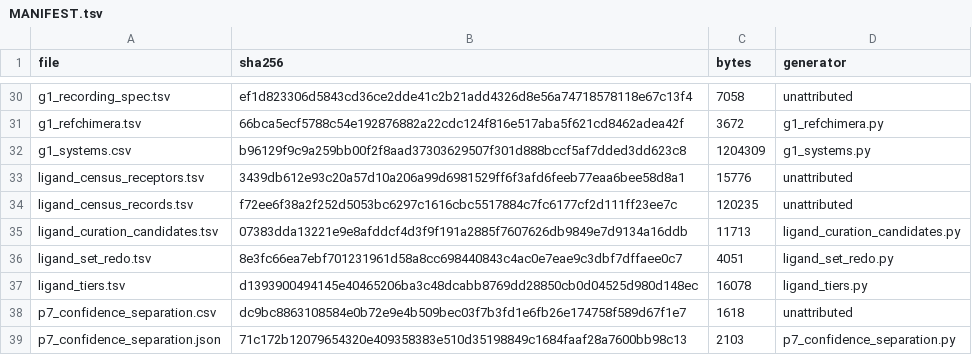
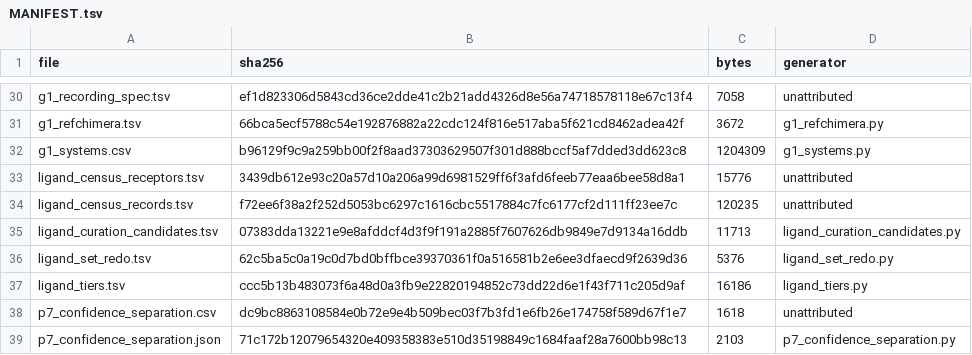
Before and after one commit to adityasengar/gpcr-cofolding-paper, a TSV file: redo/inputs/MANIFEST.tsv, drawn as a sheet; only a part is shown, gaps mark what is left out.

```diff
--- a/redo/inputs/MANIFEST.tsv
+++ b/redo/inputs/MANIFEST.tsv
@@ -35,4 +35,4 @@ ligand_census_records.tsv	f72ee6f38a2f252d5053bc6297c1616cbc5517884c7fc6177cf2d1
 ligand_curation_candidates.tsv	07383dda13221e9e8afddcf4d3f9f191a2885f7607626db9849e7d9134a16ddb	11713	ligand_curation_candidates.py
-ligand_set_redo.tsv	8e3fc66ea7ebf701231961d58a8cc698440843c4ac0e7eae9c3dbf7dffaee0c7	4051	ligand_set_redo.py
-ligand_tiers.tsv	d1393900494145e40465206ba3c48dcabb8769dd28850cb0d04525d980d148ec	16078	ligand_tiers.py
+ligand_set_redo.tsv	62c5ba5c0a19c0d7bd0bffbce39370361f0a516581b2e6ee3dfaecd9f2639d36	5376	ligand_set_redo.py
+ligand_tiers.tsv	ccc5b13b483073f6a48d0a3fb9e22820194852c73dd22d6e1f43f711c205d9af	16186	ligand_tiers.py
 p7_confidence_separation.csv	dc9bc8863108584e0b72e9e4b509bec03f7b3fd1e6fb26e174758f589d67f1e7	1618	unattributed
```
Also changed, not shown: redo/inputs/ligand_set_redo.tsv, redo/inputs/ligand_tiers.tsv, 4 other files.
